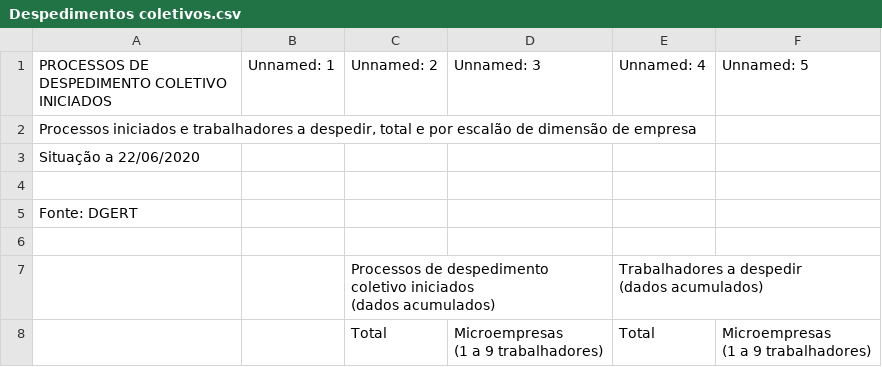
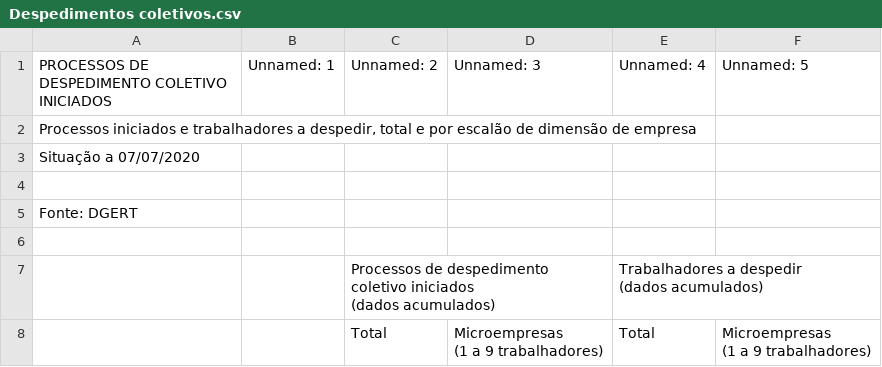
Before and after one commit to dssg-pt/dados-MTSSS, a CSV file: extra/dados/original_files/Despedimentos coletivos.csv, drawn as a sheet; only a part is shown; the diff covers the shown part only.

```diff
--- a/extra/dados/original_files/Despedimentos coletivos.csv
+++ b/extra/dados/original_files/Despedimentos coletivos.csv
@@ -2,3 +2,3 @@ PROCESSOS DE DESPEDIMENTO COLETIVO INICIADOS,Unnamed: 1,Unnamed: 2,Unnamed: 3,Un
 "Processos iniciados e trabalhadores a despedir, total e por escalão de dimensão de empresa",,,,,
-Situação a 22/06/2020,,,,,
+Situação a 07/07/2020,,,,,
 ,,,,,
```
Also changed, not shown: 15 added rows and 42 edited cells elsewhere in this file, extra/dados/original_files/Layoff – Estimativa .csv, extra/dados/original_files/Prorrogação RSI.csv, 3 other files.
